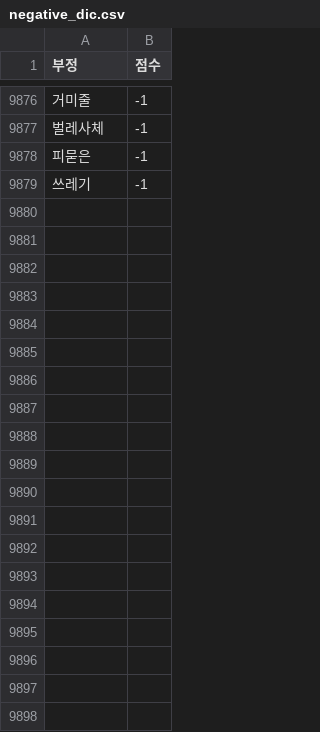
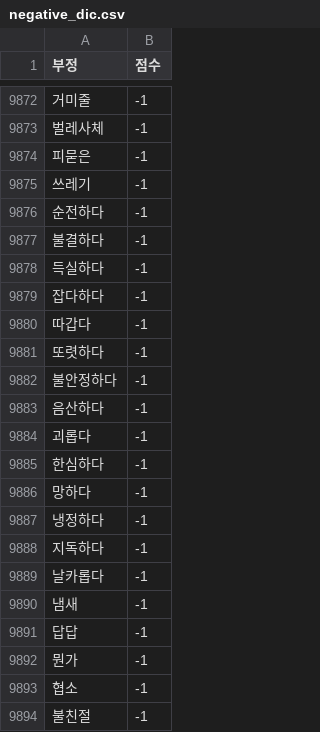
Before and after one commit to jupiter002/streamlit, a CSV file: data/negative_dic.csv, drawn as a sheet; only a part is shown, gaps mark what is left out; the diff covers the shown part only.

```diff
--- a/data/negative_dic.csv
+++ b/data/negative_dic.csv
@@ -9879 +9875,20 @@
 쓰레기,-1
+순전하다,-1
+불결하다,-1
+득실하다,-1
+잡다하다,-1
+따갑다,-1
+또렷하다,-1
+불안정하다,-1
+음산하다,-1
+괴롭다,-1
+한심하다,-1
+망하다,-1
+냉정하다,-1
+지독하다,-1
+날카롭다,-1
+냄새,-1
+답답,-1
+뭔가,-1
+협소,-1
+불친절,-1
```
Also changed, not shown: 48 added rows and 4 removed rows elsewhere in this file, data/positive_dic.csv, 2 other files.
